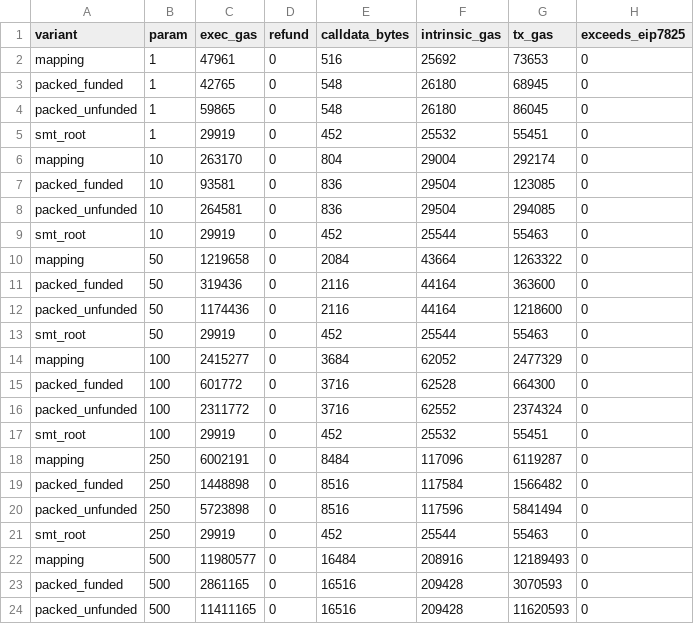
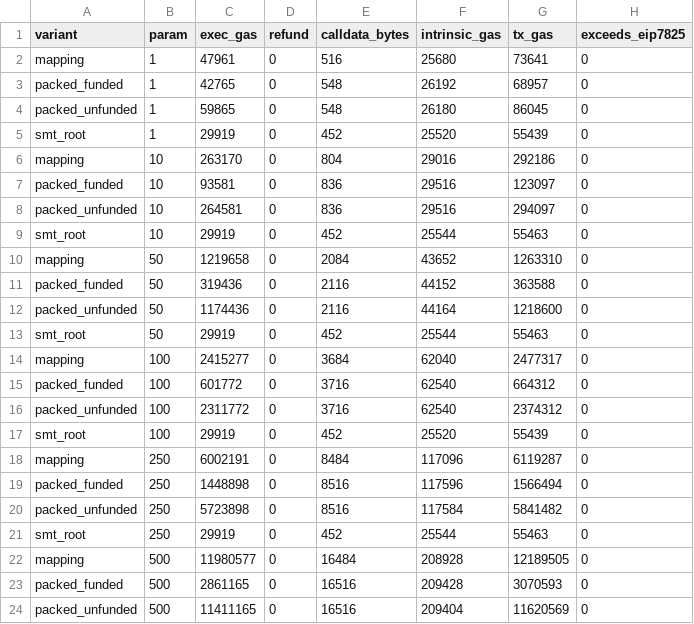
Before and after one commit to AATF-DEV/stablecoin-compliance-controls-bak, a CSV file: results/batch_update.csv, drawn as a sheet; only a part is shown; the diff covers the shown part only.

```diff
--- a/results/batch_update.csv
+++ b/results/batch_update.csv
@@ -1,24 +1,24 @@
 variant,param,exec_gas,refund,calldata_bytes,intrinsic_gas,tx_gas,exceeds_eip7825
-mapping,1,47961,0,516,25692,73653,0
-packed_funded,1,42765,0,548,26180,68945,0
+mapping,1,47961,0,516,25680,73641,0
+packed_funded,1,42765,0,548,26192,68957,0
 packed_unfunded,1,59865,0,548,26180,86045,0
-smt_root,1,29919,0,452,25532,55451,0
-mapping,10,263170,0,804,29004,292174,0
-packed_funded,10,93581,0,836,29504,123085,0
-packed_unfunded,10,264581,0,836,29504,294085,0
+smt_root,1,29919,0,452,25520,55439,0
+mapping,10,263170,0,804,29016,292186,0
+packed_funded,10,93581,0,836,29516,123097,0
+packed_unfunded,10,264581,0,836,29516,294097,0
 smt_root,10,29919,0,452,25544,55463,0
-mapping,50,1219658,0,2084,43664,1263322,0
-packed_funded,50,319436,0,2116,44164,363600,0
+mapping,50,1219658,0,2084,43652,1263310,0
+packed_funded,50,319436,0,2116,44152,363588,0
 packed_unfunded,50,1174436,0,2116,44164,1218600,0
 smt_root,50,29919,0,452,25544,55463,0
-mapping,100,2415277,0,3684,62052,2477329,0
-packed_funded,100,601772,0,3716,62528,664300,0
-packed_unfunded,100,2311772,0,3716,62552,2374324,0
-smt_root,100,29919,0,452,25532,55451,0
+mapping,100,2415277,0,3684,62040,2477317,0
+packed_funded,100,601772,0,3716,62540,664312,0
+packed_unfunded,100,2311772,0,3716,62540,2374312,0
+smt_root,100,29919,0,452,25520,55439,0
 mapping,250,6002191,0,8484,117096,6119287,0
-packed_funded,250,1448898,0,8516,117584,1566482,0
-packed_unfunded,250,5723898,0,8516,117596,5841494,0
+packed_funded,250,1448898,0,8516,117596,1566494,0
+packed_unfunded,250,5723898,0,8516,117584,5841482,0
 smt_root,250,29919,0,452,25544,55463,0
-mapping,500,11980577,0,16484,208916,12189493,0
+mapping,500,11980577,0,16484,208928,12189505,0
 packed_funded,500,2861165,0,16516,209428,3070593,0
-packed_unfunded,500,11411165,0,16516,209428,11620593,0
+packed_unfunded,500,11411165,0,16516,209404,11620569,0
```
Also changed, not shown: 14 edited cells elsewhere in this file, results/bridge.csv, results/lifecycle.csv, 15 other files.
